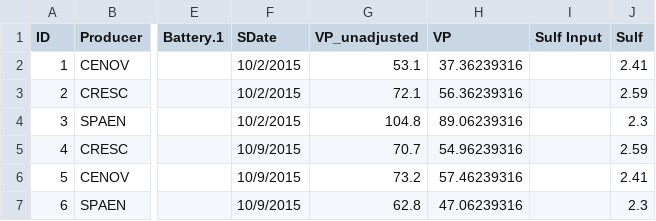
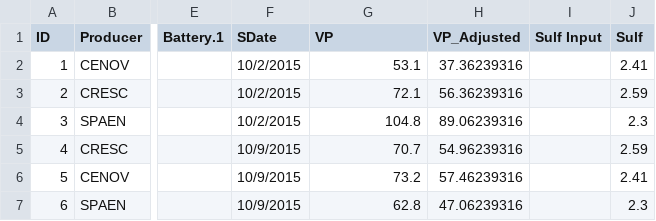
Before and after one commit to EvilGRAHAM/shiny-server, a CSV file: Simulation/Data/VP_Data_Complete.csv, drawn as a sheet; only a part is shown, gaps mark what is left out; the diff names each change by its address in the sheet, - before the commit and + after, or states it on an @@ line.

```diff
--- a/Simulation/Data/VP_Data_Complete.csv
+++ b/Simulation/Data/VP_Data_Complete.csv
-G1: VP_unadjusted
+G1: VP
-H1: VP
+H1: VP_Adjusted
```
Also changed, not shown: 2 other files.
